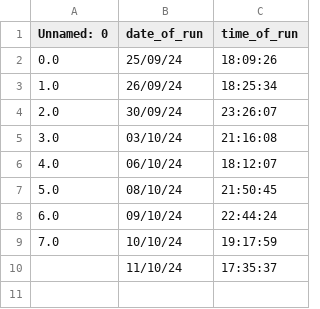
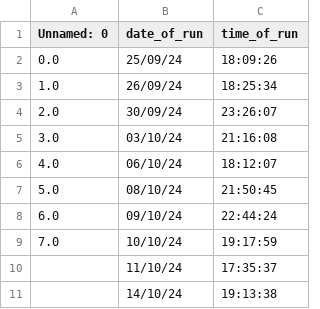
Before and after one commit to auricalgo/auric-fe, a CSV file: timesheet.csv, drawn as a sheet.

```diff
--- a/timesheet.csv
+++ b/timesheet.csv
@@ -10 +10,2 @@ Unnamed: 0,date_of_run,time_of_run
 ,11/10/24,17:35:37
+,14/10/24,19:13:38
```
Also changed, not shown: live.csv.
